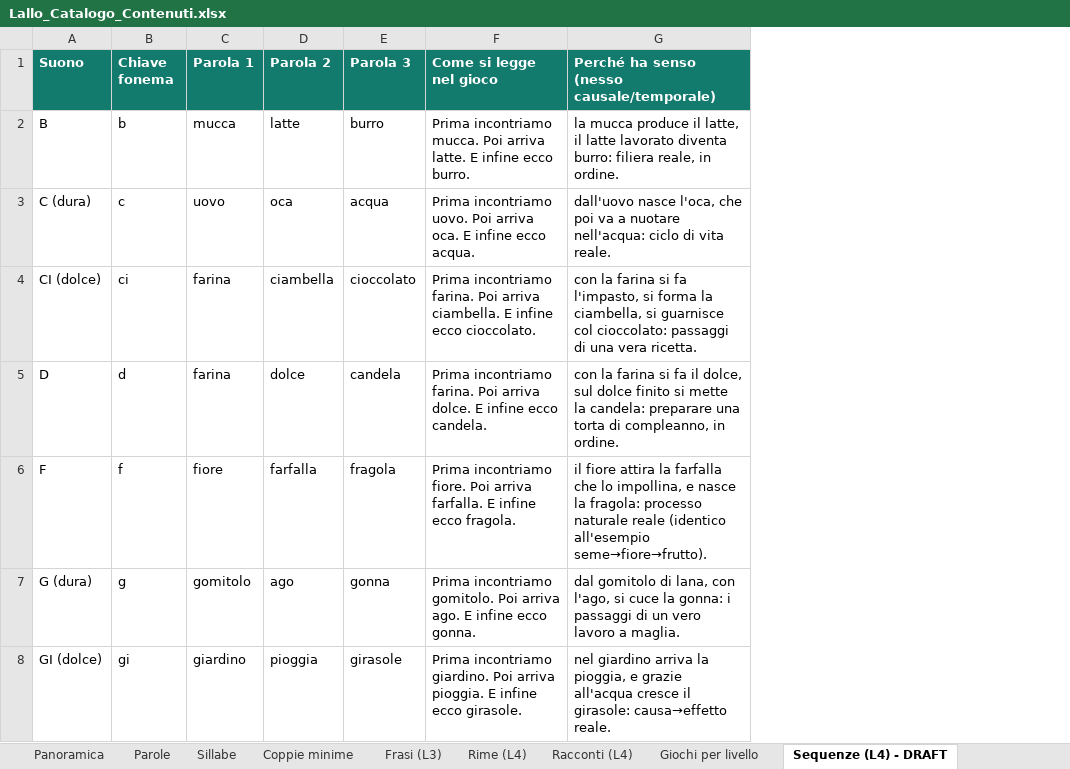
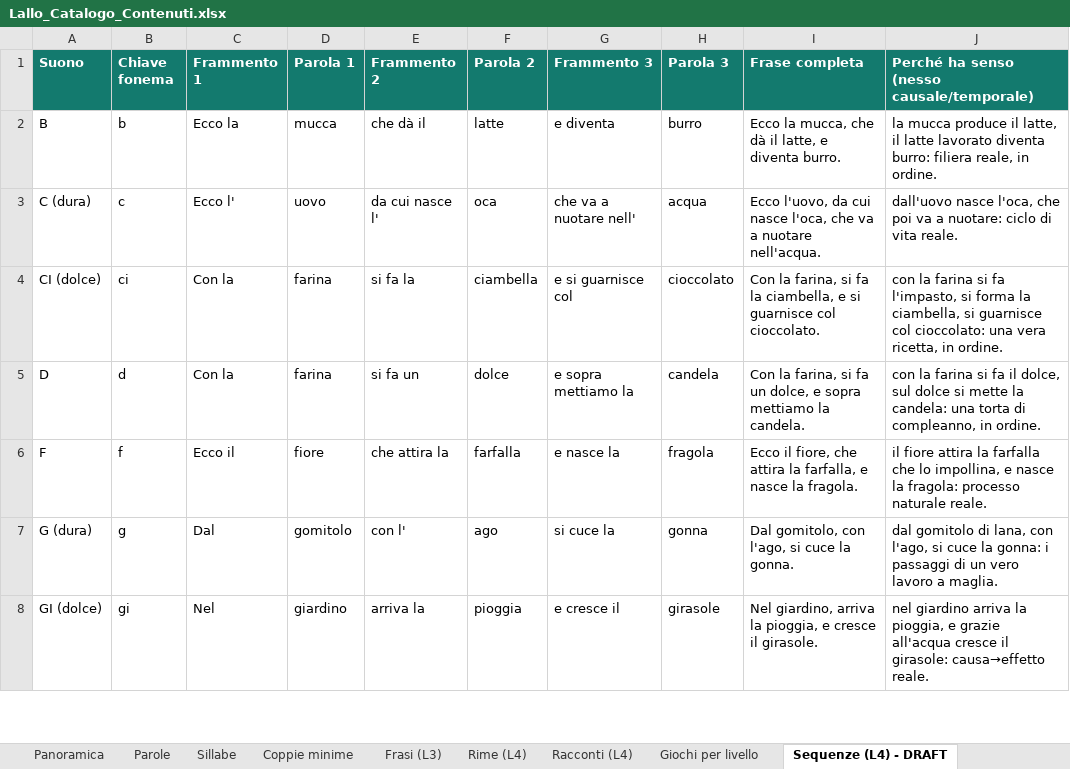
Before and after one commit to spatuzzimario/lallo, an Excel workbook: docs/Lallo_Catalogo_Contenuti.xlsx, sheet Sequenze (L4) - DRAFT, drawn as a sheet; only a part is shown; values as stored, in another font and other column widths than the file's, no borders; removed rows and columns are numbered as before the commit, all else as after; the diff covers the shown part only; the diff names each change by its address in the sheet, - before the commit and + after, or states it on an @@ line.

```diff
--- a/docs/Lallo_Catalogo_Contenuti.xlsx (sheet Sequenze (L4) - DRAFT)
+++ b/docs/Lallo_Catalogo_Contenuti.xlsx (sheet Sequenze (L4) - DRAFT)
+column C (Frammento 1), rows 2-8: Ecco la | Ecco l' | Con la | Con la | Ecco il | Dal | Nel
+column E (Frammento 2), rows 2-8: che dà il | da cui nasce l' | si fa la | si fa un | che attira la | con l' | arriva la
+column G (Frammento 3), rows 2-8: e diventa | che va a nuotare nell' | e si guarnisce col | e sopra mettiamo la | e nasce la | si cuce la | e cresce il
-column F (Come si legge nel gioco), rows 2-8: Prima incontriamo mucca. Poi arriva latte. E infine ecco burro. | Prima incontriamo uovo. Poi arriva oca. E infine ecco acqua. | Prima incontriamo farina. Poi arriva ciambella. E infine ecco cioccolato. | Prima incontriamo farina. Poi arriva dolce. E infine ecco candela. | Prima incontriamo fiore. Poi arriva farfalla. E infine ecco fragola. | Prima incontriamo gomitolo. Poi arriva ago. E infine ecco gonna. | Prima incontriamo giardino. Poi arriva pioggia. E infine ecco girasole.
+column I (Frase completa), rows 2-8: Ecco la mucca, che dà il latte, e diventa burro. | Ecco l'uovo, da cui nasce l'oca, che va a nuotare nell'acqua. | Con la farina, si fa la ciambella, e si guarnisce col cioccolato. | Con la farina, si fa un dolce, e sopra mettiamo la candela. | Ecco il fiore, che attira la farfalla, e nasce la fragola. | Dal gomitolo, con l'ago, si cuce la gonna. | Nel giardino, arriva la pioggia, e cresce il girasole.
-J3: …va a nuotare nell'acqua: ciclo di…
+J3: …va a nuotare: ciclo di…
-J4: …col cioccolato: passaggi di una vera ricetta.
+J4: …col cioccolato: una vera ricetta, in ordine.
-J5: …sul dolce finito si mette la candela: preparare una torta…
+J5: …sul dolce si mette la candela: una torta…
-J6: …processo naturale reale (identico all'esempio seme→fiore→frutto).
+J6: …processo naturale reale.
```
Also changed, not shown: 6 edited cells elsewhere in this sheet.
